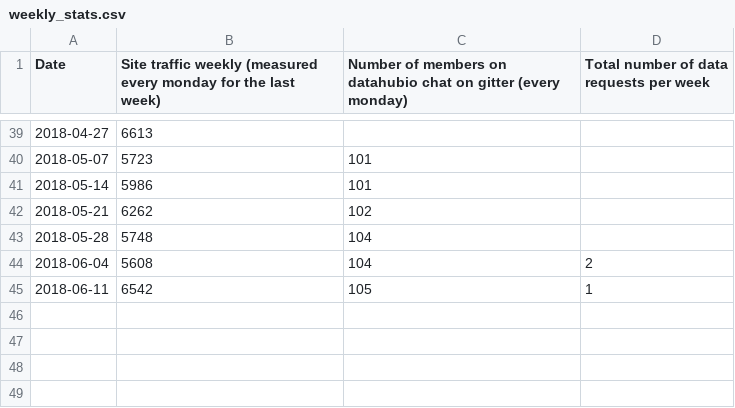
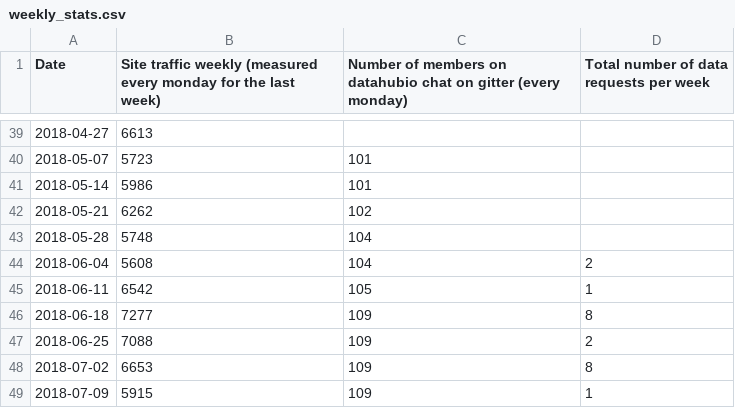
Before and after one commit to datopian/datahub-metrics, a CSV file: weekly_stats.csv, drawn as a sheet; only a part is shown, gaps mark what is left out; the diff names each change by its address in the sheet, - before the commit and + after, or states it on an @@ line.

```diff
--- a/weekly_stats.csv
+++ b/weekly_stats.csv
+row 46: 2018-06-18 | 7277 | 109 | 8
+row 47: 2018-06-25 | 7088 | 109 | 2
+row 48: 2018-07-02 | 6653 | 109 | 8
+row 49: 2018-07-09 | 5915 | 109 | 1
```
Also changed, not shown: biweekly_stats.csv, daily_stats.csv, 1 other file.
